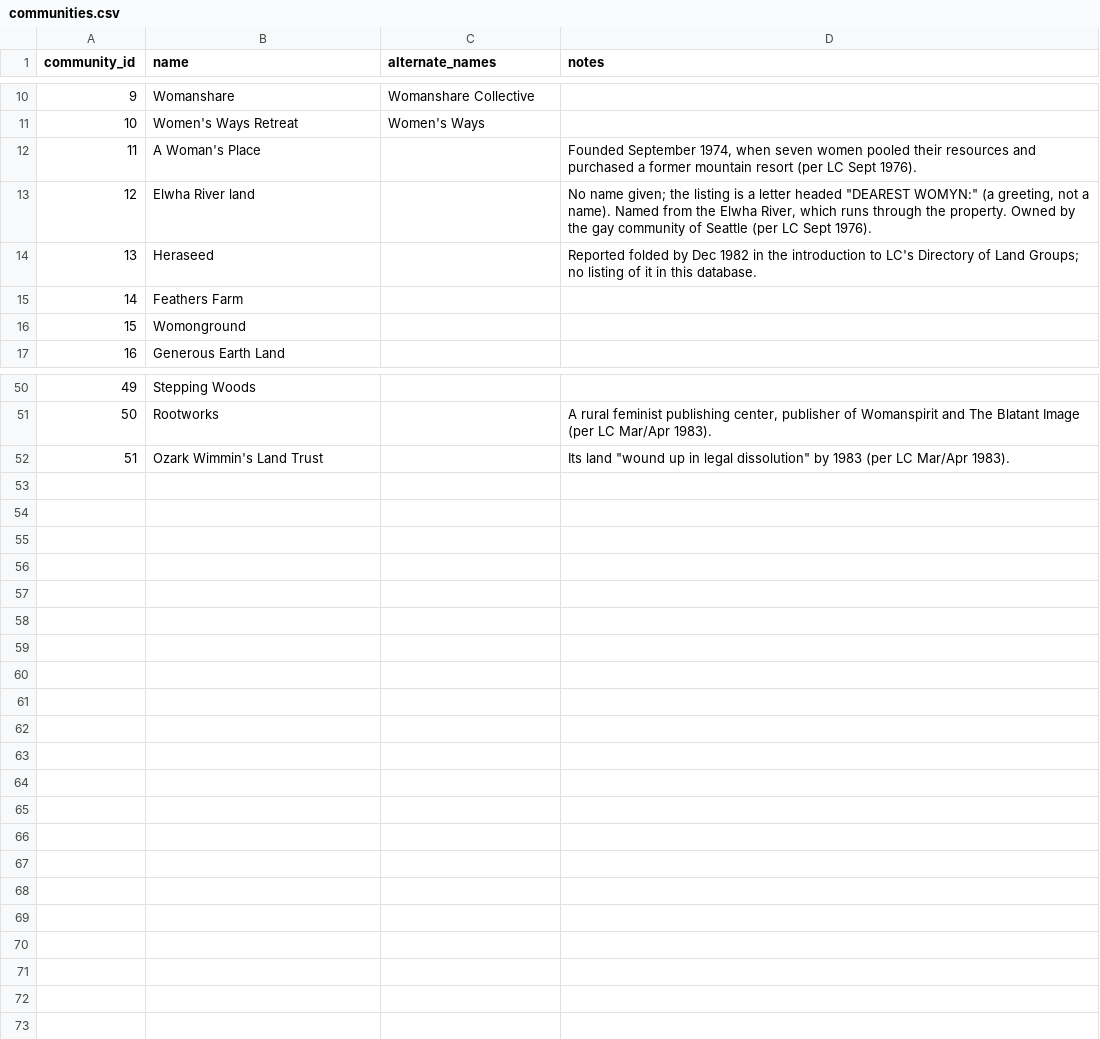
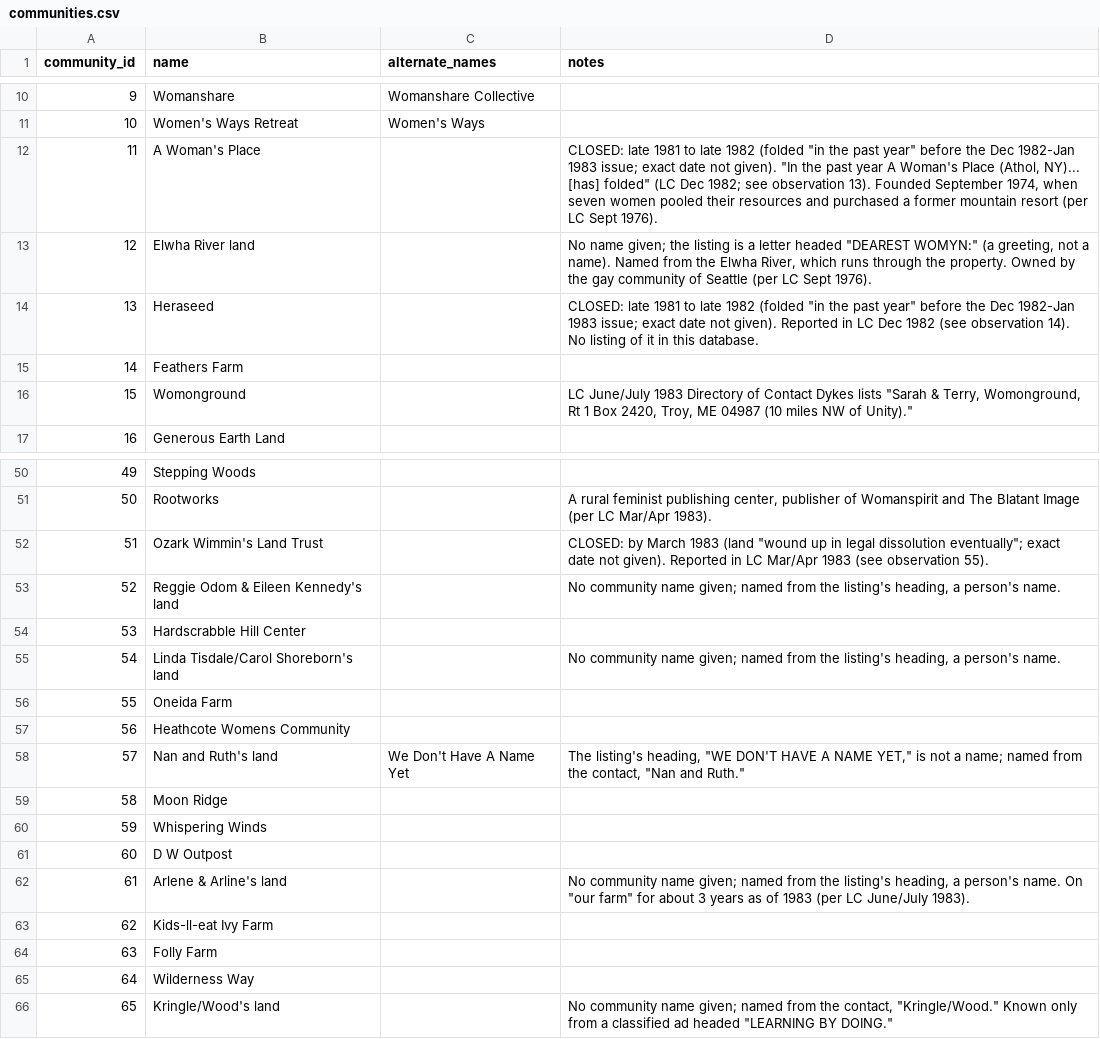
Before and after one commit to stewartemmadotcom/8510-Project1, a CSV file: source_data/communities.csv, drawn as a sheet; only a part is shown, gaps mark what is left out; the diff covers the shown part only.

```diff
--- a/source_data/communities.csv
+++ b/source_data/communities.csv
@@ -11,7 +11,7 @@ community_id,name,alternate_names,notes
 10,Women's Ways Retreat,Women's Ways,
-11,A Woman's Place,,"Founded September 1974, when seven women pooled their resources and purchased a former mountain resort (per LC Sept 1976)."
+11,A Woman's Place,,"CLOSED: late 1981 to late 1982 (folded ""in the past year"" before the Dec 1982-Jan 1983 issue; exact date not given). ""In the past year A Woman's Place (Athol, NY)... [has] folded"" (LC Dec 1982; see observation 13). Founded September 1974, when seven women pooled their resources and purchased a former mountain resort (per LC Sept 1976)."
 12,Elwha River land,,"No name given; the listing is a letter headed ""DEAREST WOMYN:"" (a greeting, not a name). Named from the Elwha River, which runs through the property. Owned by the gay community of Seattle (per LC Sept 1976)."
-13,Heraseed,,Reported folded by Dec 1982 in the introduction to LC's Directory of Land Groups; no listing of it in this database.
+13,Heraseed,,"CLOSED: late 1981 to late 1982 (folded ""in the past year"" before the Dec 1982-Jan 1983 issue; exact date not given). Reported in LC Dec 1982 (see observation 14). No listing of it in this database."
 14,Feathers Farm,,
-15,Womonground,,
+15,Womonground,,"LC June/July 1983 Directory of Contact Dykes lists ""Sarah & Terry, Womonground, Rt 1 Box 2420, Troy, ME 04987 (10 miles NW of Unity)."""
 16,Generous Earth Land,,
@@ -51,2 +51,16 @@ community_id,name,alternate_names,notes
 50,Rootworks,,"A rural feminist publishing center, publisher of Womanspirit and The Blatant Image (per LC Mar/Apr 1983)."
-51,Ozark Wimmin's Land Trust,,"Its land ""wound up in legal dissolution"" by 1983 (per LC Mar/Apr 1983)."
+51,Ozark Wimmin's Land Trust,,"CLOSED: by March 1983 (land ""wound up in legal dissolution eventually""; exact date not given). Reported in LC Mar/Apr 1983 (see observation 55)."
+52,Reggie Odom & Eileen Kennedy's land,,"No community name given; named from the listing's heading, a person's name."
+53,Hardscrabble Hill Center,,
+54,Linda Tisdale/Carol Shoreborn's land,,"No community name given; named from the listing's heading, a person's name."
+55,Oneida Farm,,
+56,Heathcote Womens Community,,
+57,Nan and Ruth's land,We Don't Have A Name Yet,"The listing's heading, ""WE DON'T HAVE A NAME YET,"" is not a name; named from the contact, ""Nan and Ruth."""
+58,Moon Ridge,,
+59,Whispering Winds,,
+60,D W Outpost,,
+61,Arlene & Arline's land,,"No community name given; named from the listing's heading, a person's name. On ""our farm"" for about 3 years as of 1983 (per LC June/July 1983)."
+62,Kids-ll-eat Ivy Farm,,
+63,Folly Farm,,
+64,Wilderness Way,,
+65,Kringle/Wood's land,,"No community name given; named from the contact, ""Kringle/Wood."" Known only from a classified ad headed ""LEARNING BY DOING."""
```
Also changed, not shown: 5 edited cells elsewhere in this file, source_data/focuses.csv, source_data/observation_accepted_groups.csv, 6 other files.
